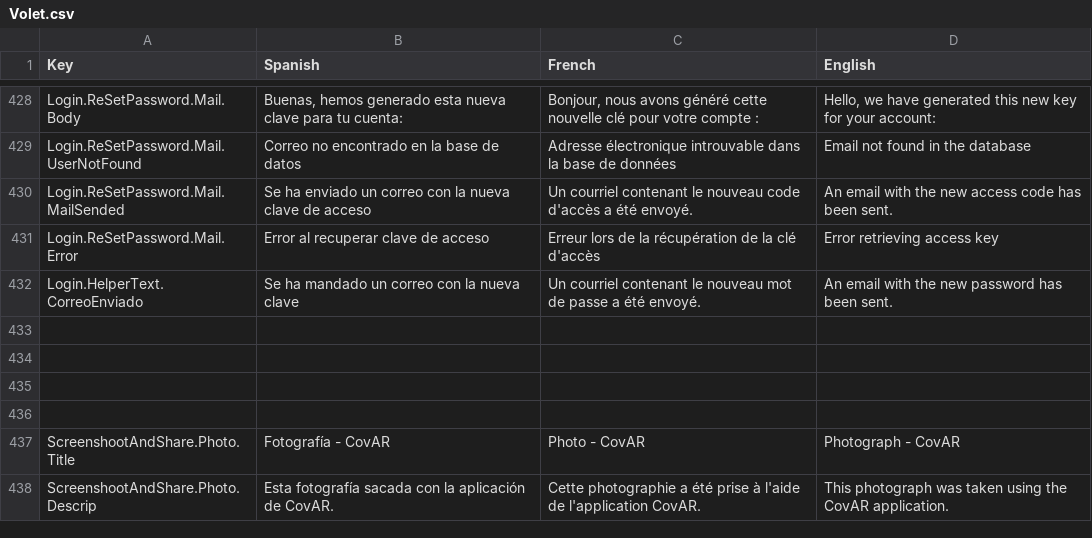
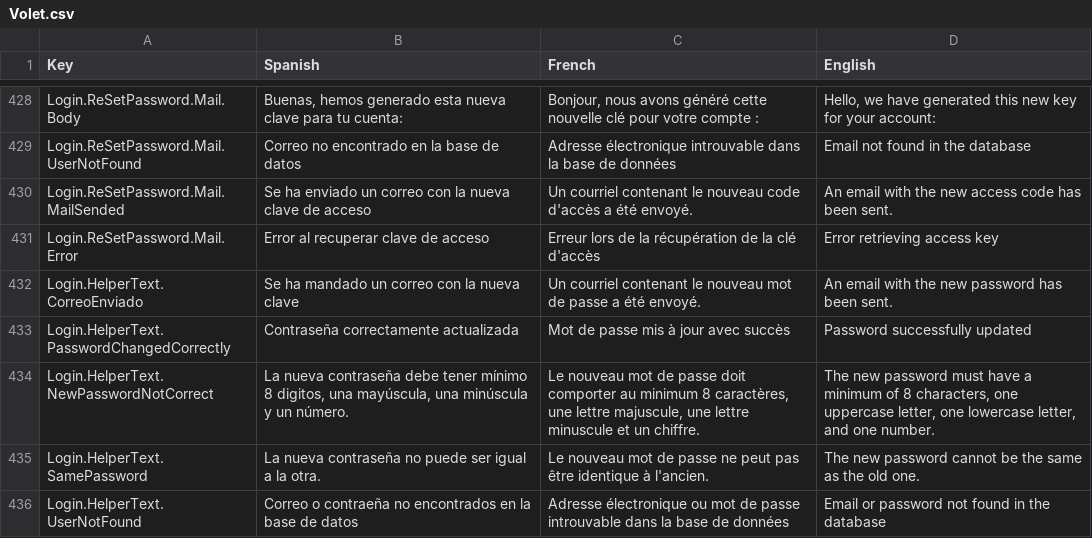
Before and after one commit to dracmadev/CovAR---NewVersion, a CSV file: Assets/SimpleLocalization/Resources/Localization/Volet.csv, drawn as a sheet; only a part is shown, gaps mark what is left out; the shorter side is filled out with more unchanged rows; the diff covers the shown part only; the diff names each change by its address in the sheet, - before the commit and + after, or states it on an @@ line.

Commit message:
Alvaro -> Delete User Done!

```diff
--- a/Assets/SimpleLocalization/Resources/Localization/Volet.csv
+++ b/Assets/SimpleLocalization/Resources/Localization/Volet.csv
-row 433: (empty)
+row 433: Login.HelperText.PasswordChangedCorrectly | Contraseña correctamente actualizada | Mot de passe mis à jour avec succès | Password successfully updated
+row 434: Login.HelperText.NewPasswordNotCorrect | La nueva contraseña debe tener mínimo 8 digitos, una mayúscula, una minúscula y un número. | Le nouveau mot de passe doit comporter au minimum 8 caractères, une lettre majuscule, une lettre minuscule et un chiffre. | The new password must have a minimum of 8 characters, one uppercase letter, one lowercase letter, and one number.
+row 435: Login.HelperText.SamePassword | La nueva contraseña no puede ser igual a la otra. | Le nouveau mot de passe ne peut pas être identique à l'ancien. | The new password cannot be the same as the old one.
+row 436: Login.HelperText.UserNotFound | Correo o contraeña no encontrados en la base de datos | Adresse électronique ou mot de passe introuvable dans la base de données | Email or password not found in the database
```
Also changed, not shown: 4 added rows and 36 edited cells elsewhere in this file, 6 other files.
